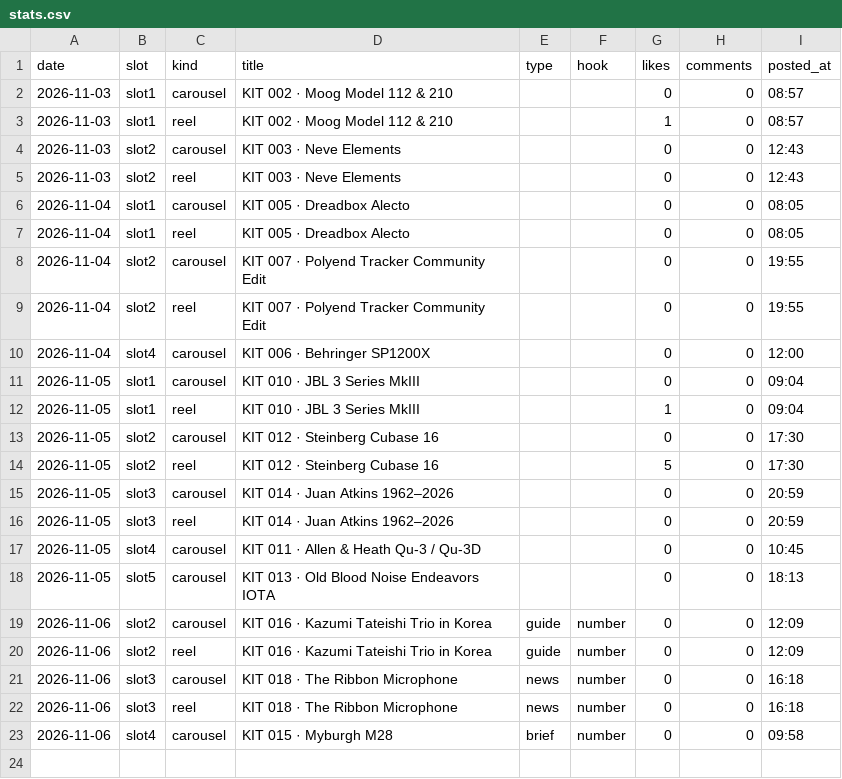
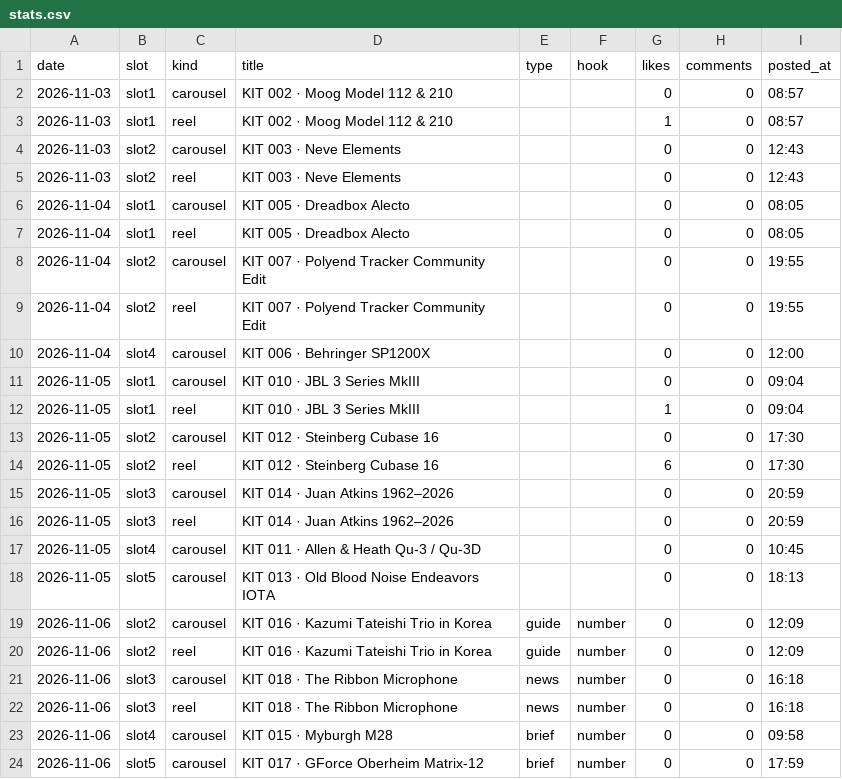
Before and after one commit to wonjoolee/mukit-media, a CSV file: pipeline/stats.csv, drawn as a sheet.

Commit message:
posted 2026-11-06-1759

```diff
--- a/pipeline/stats.csv
+++ b/pipeline/stats.csv
@@ -13,3 +13,3 @@ date,slot,kind,title,type,hook,likes,comments,posted_at
 2026-11-05,slot2,carousel,KIT 012 · Steinberg Cubase 16,,,0,0,17:30
-2026-11-05,slot2,reel,KIT 012 · Steinberg Cubase 16,,,5,0,17:30
+2026-11-05,slot2,reel,KIT 012 · Steinberg Cubase 16,,,6,0,17:30
 2026-11-05,slot3,carousel,KIT 014 · Juan Atkins 1962–2026,,,0,0,20:59
@@ -23 +23,2 @@ date,slot,kind,title,type,hook,likes,comments,posted_at
 2026-11-06,slot4,carousel,KIT 015 · Myburgh M28,brief,number,0,0,09:58
+2026-11-06,slot5,carousel,KIT 017 · GForce Oberheim Matrix-12,brief,number,0,0,17:59
```
Also changed, not shown: 3 other files.
